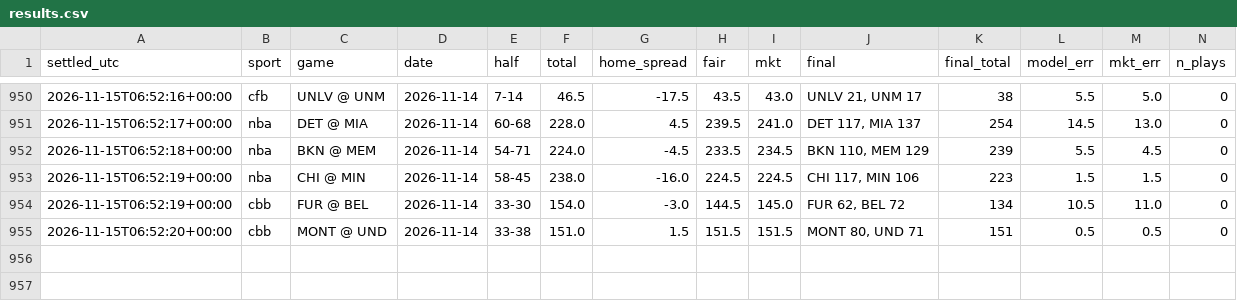
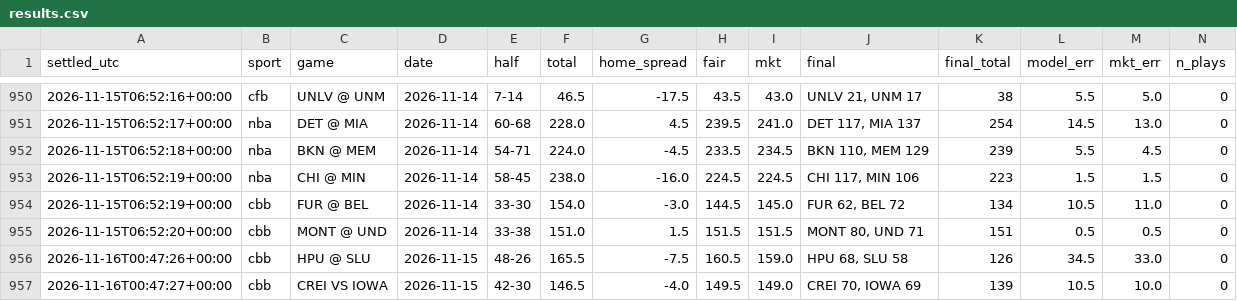
Before and after one commit to fouronetrue/halftime-desk, a CSV file: log/results.csv, drawn as a sheet; only a part is shown, gaps mark what is left out; rows hold the shown columns only; the diff names each change by its address in the sheet, - before the commit and + after, or states it on an @@ line.

```diff
--- a/log/results.csv
+++ b/log/results.csv
+row 956: 2026-11-16T00:47:26+00:00 | cbb | HPU @ SLU | 2026-11-15 | 48-26 | 165.5 | -7.5 | 160.5 | 159.0 | HPU 68, SLU 58 | 126 | 34.5 | 33.0 | 0
+row 957: 2026-11-16T00:47:27+00:00 | cbb | CREI VS IOWA | 2026-11-15 | 42-30 | 146.5 | -4.0 | 149.5 | 149.0 | CREI 70, IOWA 69 | 139 | 10.5 | 10.0 | 0
```
Also changed, not shown: 2 other files.
